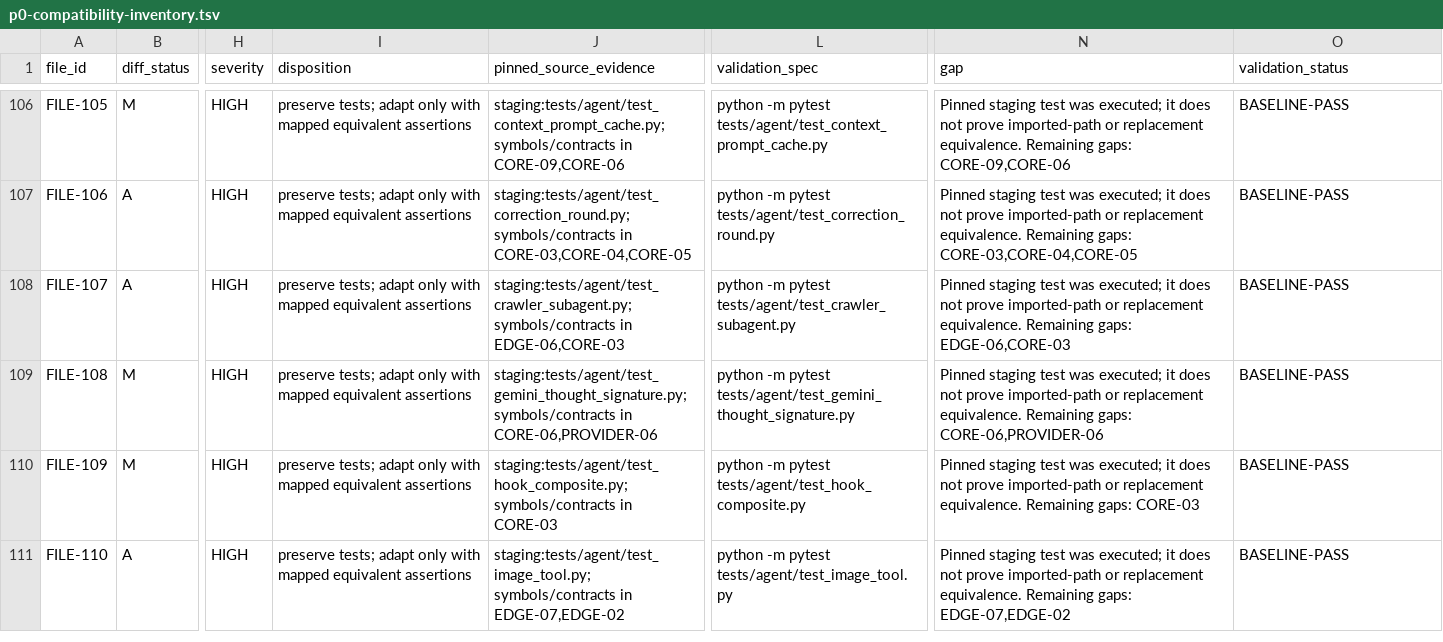
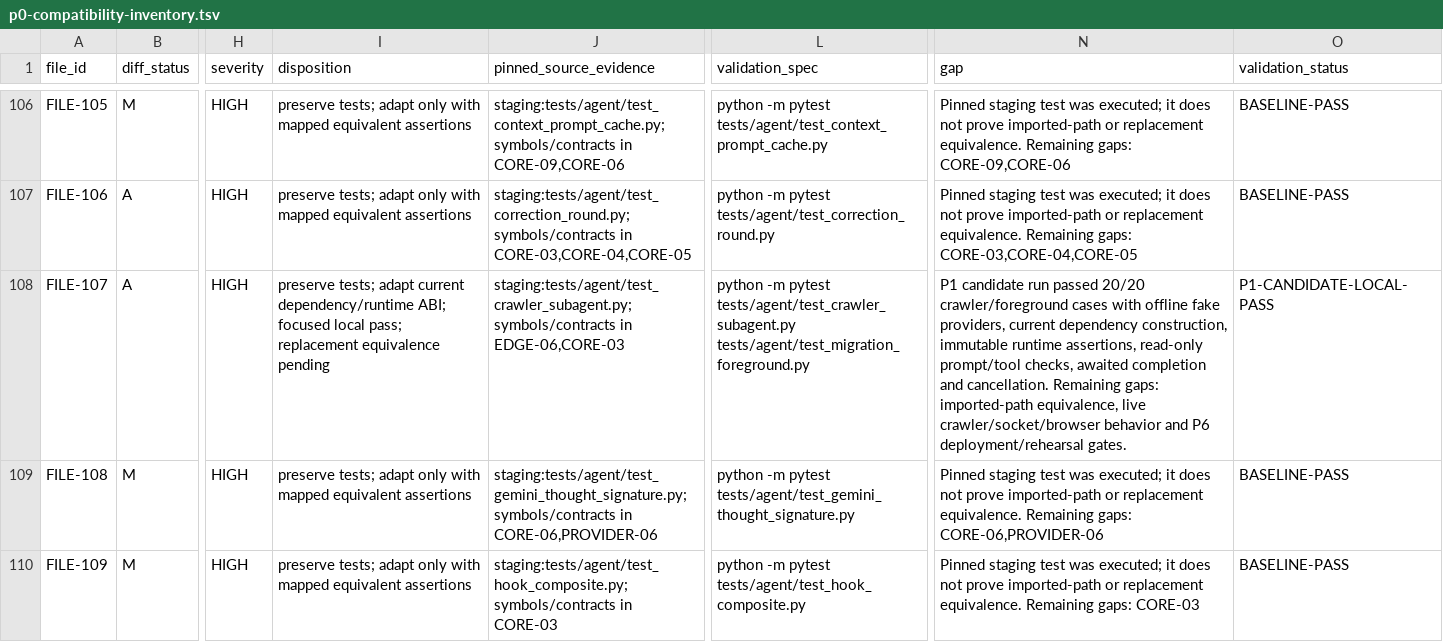
Before and after one commit to JadenChun/nanobot-custom, a TSV file: docs/migration/p0-compatibility-inventory.tsv, drawn as a sheet; only a part is shown, gaps mark what is left out; the shorter side is filled out with more unchanged rows; the diff names each change by its address in the sheet, - before the commit and + after, or states it on an @@ line.

```diff
--- a/docs/migration/p0-compatibility-inventory.tsv
+++ b/docs/migration/p0-compatibility-inventory.tsv
-I108 (disposition): …tests; adapt only with mapped equivalent assertions
+I108 (disposition): …tests; adapt current dependency/runtime ABI; focused local pass; replacement equivalence pending
-L108 (validation_spec): …pytest tests/agent/test_crawler_subagent.py
+L108 (validation_spec): …pytest tests/agent/test_crawler_subagent.py tests/agent/test_migration_foreground.py
-N108 (gap): Pinned staging test was executed; it does not prove imported-path or replacement equivalence. Remaining gaps: EDGE-06,CORE-03
+N108 (gap): P1 candidate run passed 20/20 crawler/foreground cases with offline fake providers, current dependency construction, immutable runtime assertions, read-only prompt/tool checks, awaited completion and cancellation. Remaining gaps: imported-path equivalence, live crawler/socket/browser behavior and P6 deployment/rehearsal gates.
-O108 (validation_status): BASELINE-PASS
+O108 (validation_status): P1-CANDIDATE-LOCAL-PASS
```
Also changed, not shown: docs/migration/p1-resolution-ledger.tsv, docs/migration/p1-validation-cases.tsv, 2 other files.
